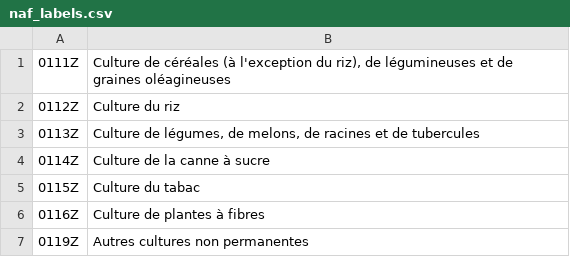
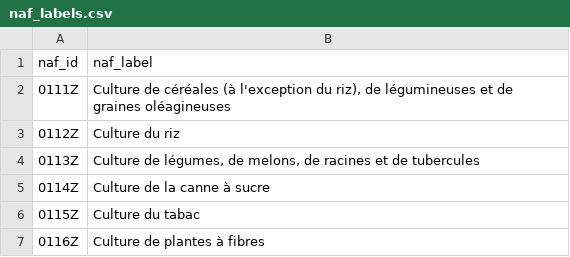
Before and after one commit to StartupsPoleEmploi/labonneboite, a CSV file: labonneboite/common/data/naf_labels.csv, drawn as a sheet; only a part is shown; the shorter side is filled out with more unchanged rows; the diff names each change by its address in the sheet, - before the commit and + after, or states it on an @@ line.

```diff
--- a/labonneboite/common/data/naf_labels.csv
+++ b/labonneboite/common/data/naf_labels.csv
+row 1: naf_id | naf_label
```
Also changed, not shown: labonneboite/common/data/ogr_labels.csv, labonneboite/common/data/ogr_rome_mapping.csv, 7 other files.
